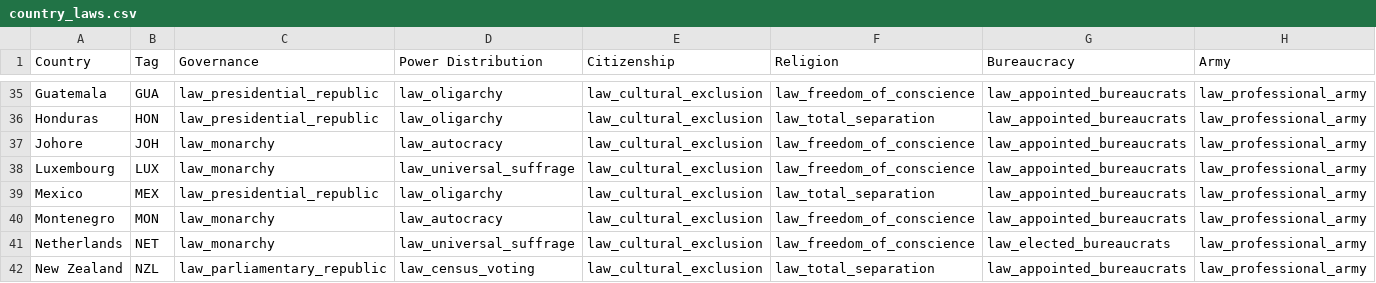
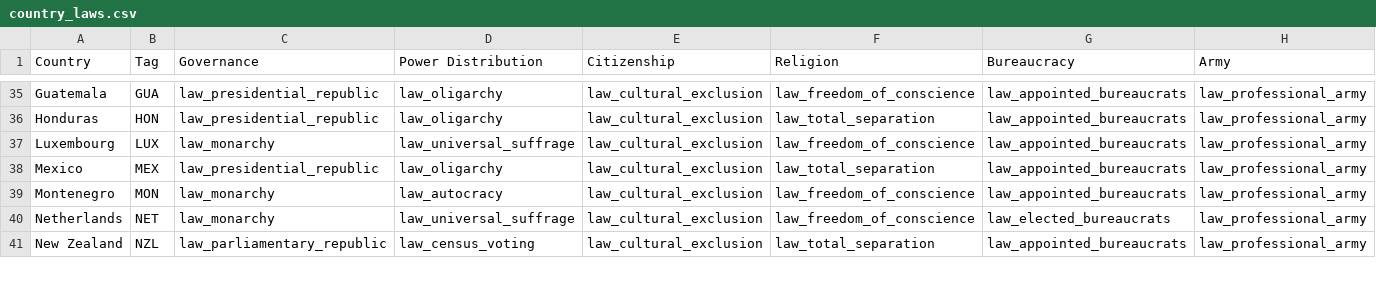
Before and after one commit to AlexJFDev/Vic3-World-War-One-Mod, a CSV file: scripts/mod/data/country_laws.csv, drawn as a sheet; only a part is shown, gaps mark what is left out; rows hold the shown columns only; the diff names each change by its address in the sheet, - before the commit and + after, or states it on an @@ line.

Commit message:
Removed johore from laws

```diff
--- a/scripts/mod/data/country_laws.csv
+++ b/scripts/mod/data/country_laws.csv
-row 37: Johore | JOH | law_monarchy | law_autocracy | law_cultural_exclusion | law_freedom_of_conscience | law_appointed_bureaucrats | law_professional_army
```
